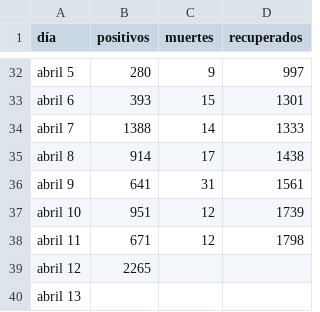
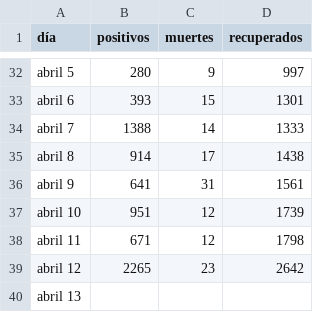
Before and after one commit to zodiacwebdevelopment/webdev, a CSV file: docs/csv/confirmados.csv, drawn as a sheet; only a part is shown, gaps mark what is left out.

```diff
--- a/docs/csv/confirmados.csv
+++ b/docs/csv/confirmados.csv
@@ -38,3 +38,3 @@ abril 10,951,12,1739
 abril 11,671,12,1798
-abril 12,2265,,
+abril 12,2265,23,2642
 abril 13,,,
```
Also changed, not shown: 1 other file.
